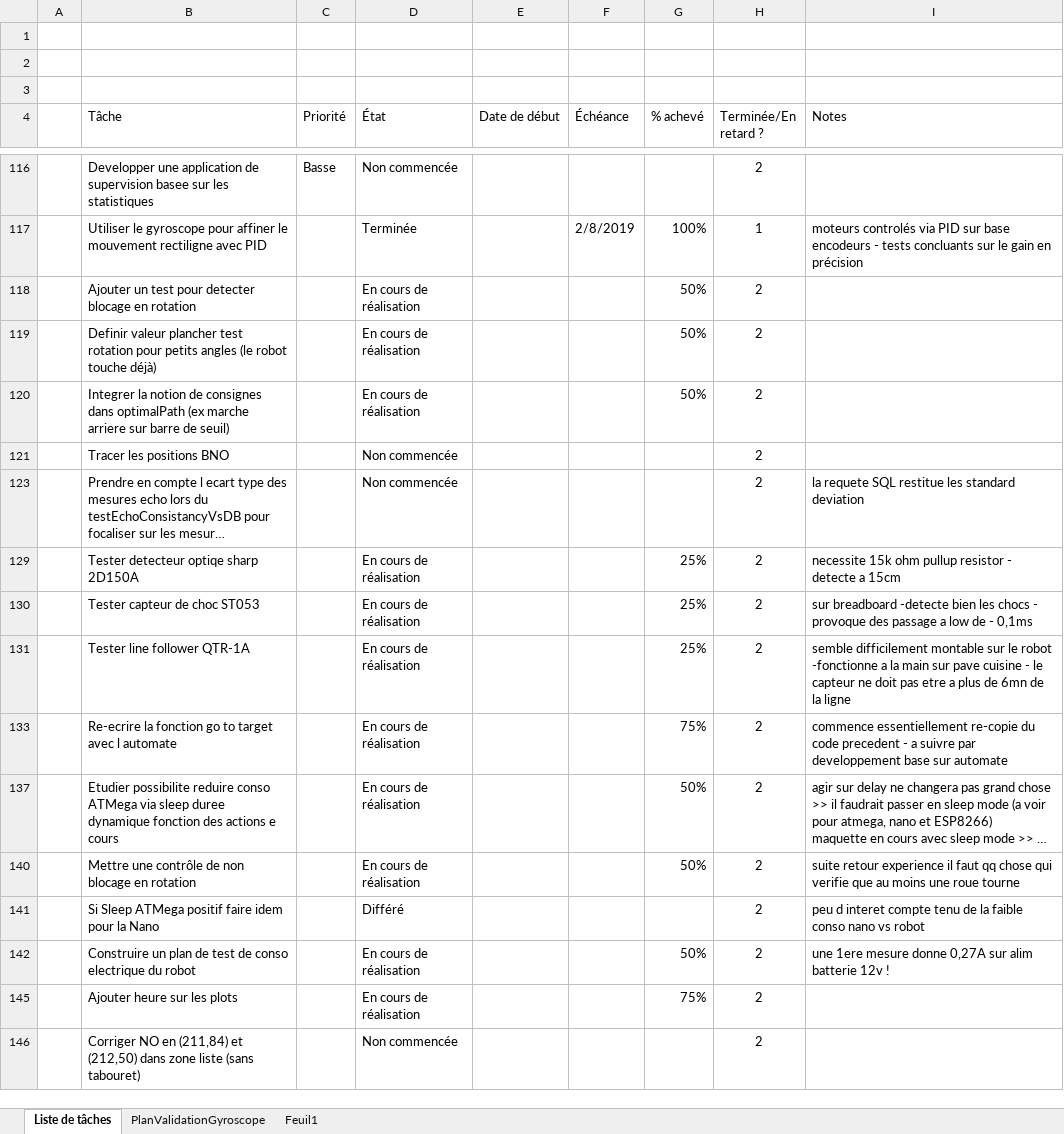
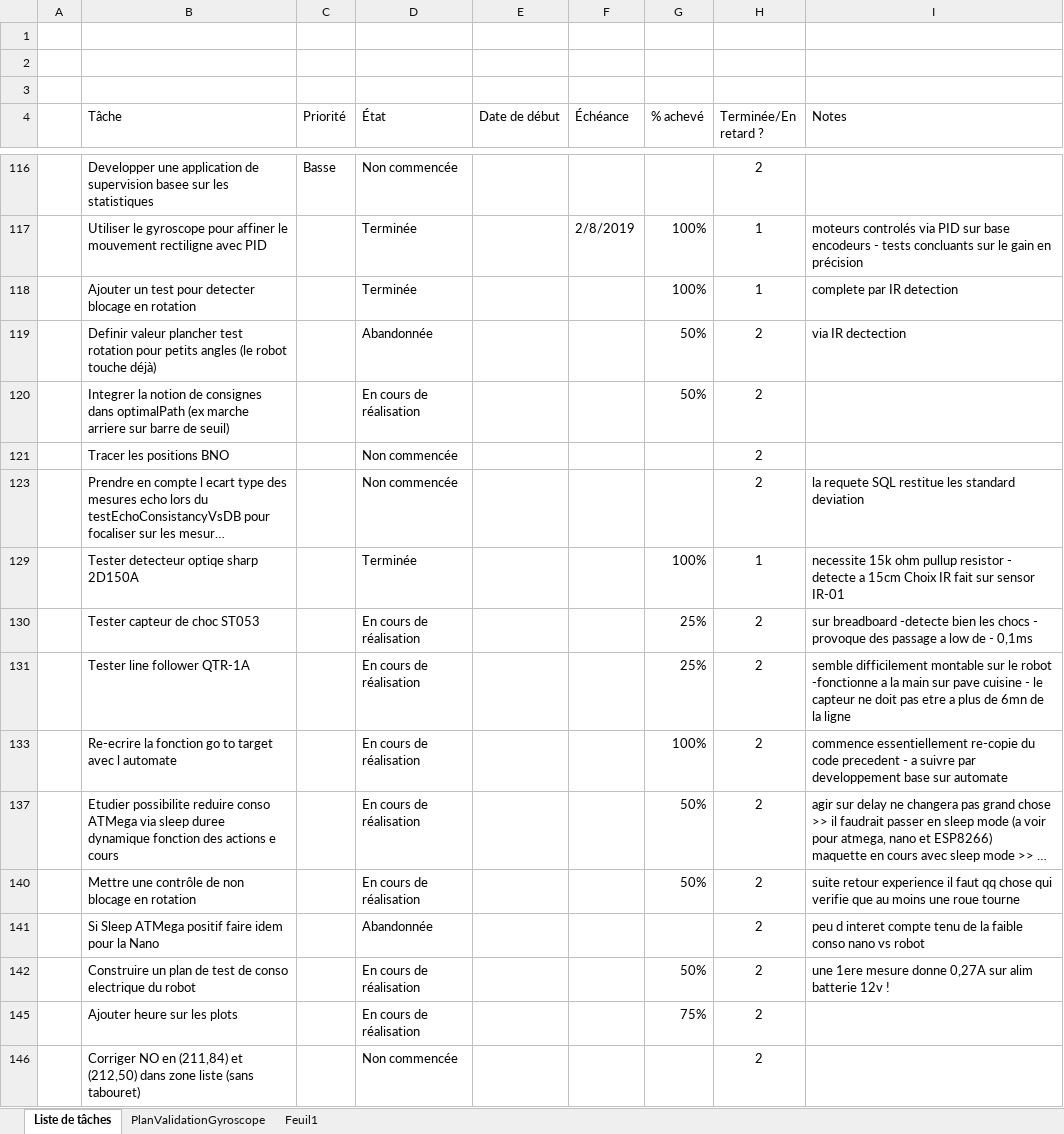
Before and after one commit to cuillerj/ApeRobot, an Excel workbook: ProjectDocumention/PlanDeConvergenceIntegration.xlsx, sheet Liste de tâches, drawn as a sheet; only a part is shown, gaps mark what is left out; long unchanged cells end in …; values as stored, in another font and other column widths than the file's, no borders; charts and pictures and conditional formats and table styles not drawn; the diff covers the shown part only; the diff names each change by its address in the sheet, - before the commit and + after, or states it on an @@ line.

```diff
--- a/ProjectDocumention/PlanDeConvergenceIntegration.xlsx (sheet Liste de tâches)
+++ b/ProjectDocumention/PlanDeConvergenceIntegration.xlsx (sheet Liste de tâches)
-D118 (État): En cours de réalisation
+D118 (État): Terminée
-G118 (% achevé): 50%
+G118 (% achevé): 100%
-H118 (Terminée/En retard ?): 2
+H118 (Terminée/En retard ?): 1
-I118 (Notes): (empty)
+I118 (Notes): complete par IR detection
-D119 (État): En cours de réalisation
+D119 (État): Abandonnée
-I119 (Notes): (empty)
+I119 (Notes): via IR dectection
-D129 (État): En cours de réalisation
+D129 (État): Terminée
-G129 (% achevé): 25%
+G129 (% achevé): 100%
-H129 (Terminée/En retard ?): 2
+H129 (Terminée/En retard ?): 1
-I129 (Notes): …a 15cm
+I129 (Notes): …a 15cm Choix IR fait sur sensor IR-01
-G133 (% achevé): 75%
+G133 (% achevé): 100%
-D141 (État): Différé
+D141 (État): Abandonnée
```
Also changed, not shown: 4 added rows, 3 removed rows and 23 edited cells elsewhere in this sheet, hidden cells, 4 other files.
